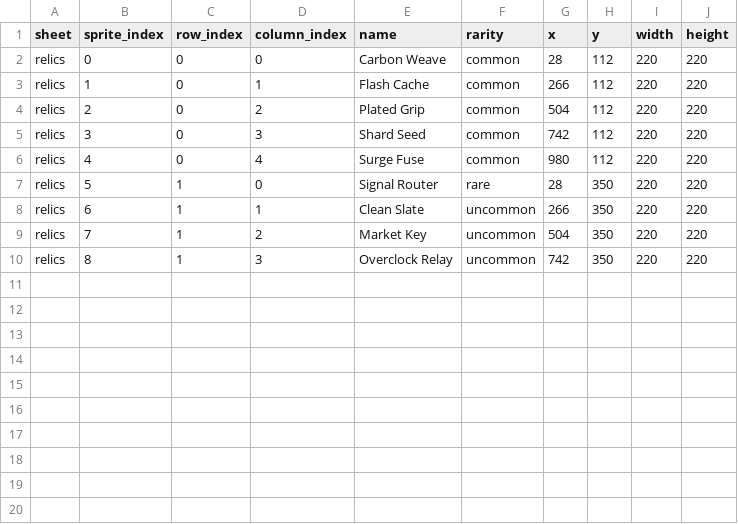
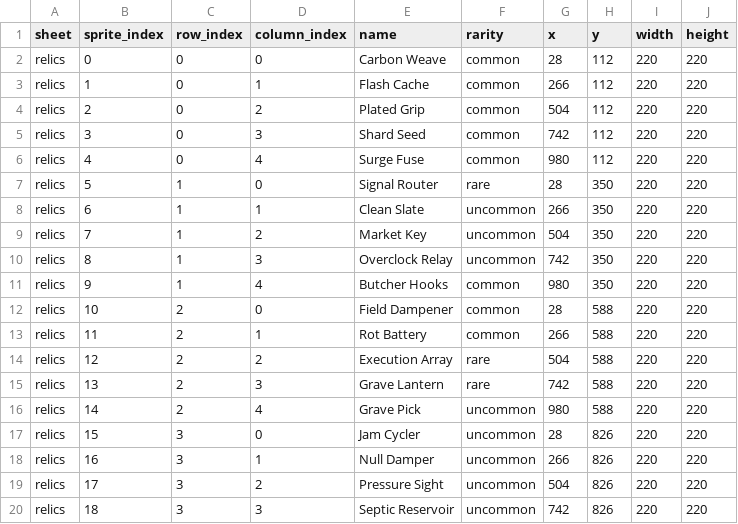
Before and after one commit to debarth-pixel/roguecard, a CSV file: roguecard/sprite_sheet_reference_pack/relic_sprite_coordinates.csv, drawn as a sheet.

Commit message:
More art added for card combat, relics, game crashes in this state during combat due to cards being drawn with error mapping on new atlas

```diff
--- a/roguecard/sprite_sheet_reference_pack/relic_sprite_coordinates.csv
+++ b/roguecard/sprite_sheet_reference_pack/relic_sprite_coordinates.csv
@@ -10 +10,11 @@ relics,7,1,2,Market Key,uncommon,504,350,220,220
 relics,8,1,3,Overclock Relay,uncommon,742,350,220,220
+relics,9,1,4,Butcher Hooks,common,980,350,220,220
+relics,10,2,0,Field Dampener,common,28,588,220,220
+relics,11,2,1,Rot Battery,common,266,588,220,220
+relics,12,2,2,Execution Array,rare,504,588,220,220
+relics,13,2,3,Grave Lantern,rare,742,588,220,220
+relics,14,2,4,Grave Pick,uncommon,980,588,220,220
+relics,15,3,0,Jam Cycler,uncommon,28,826,220,220
+relics,16,3,1,Null Damper,uncommon,266,826,220,220
+relics,17,3,2,Pressure Sight,uncommon,504,826,220,220
+relics,18,3,3,Septic Reservoir,uncommon,742,826,220,220
```
Also changed, not shown: roguecard/sprite_sheet_reference_pack/card_art_atlas_coordinates.csv, 20 other files.
